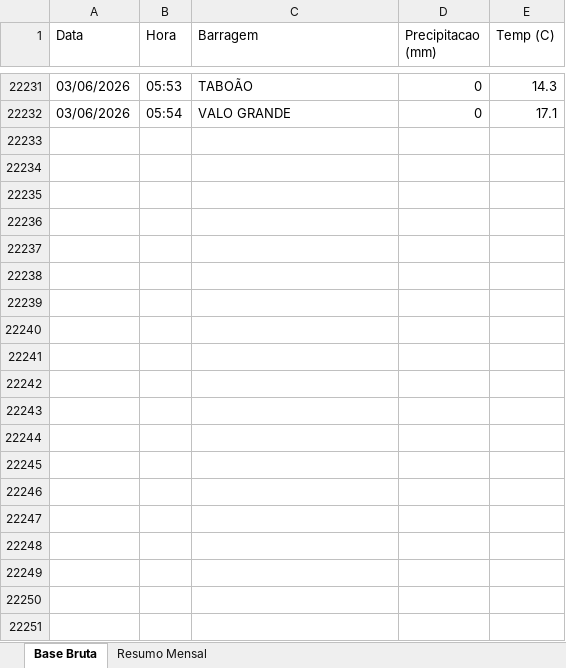
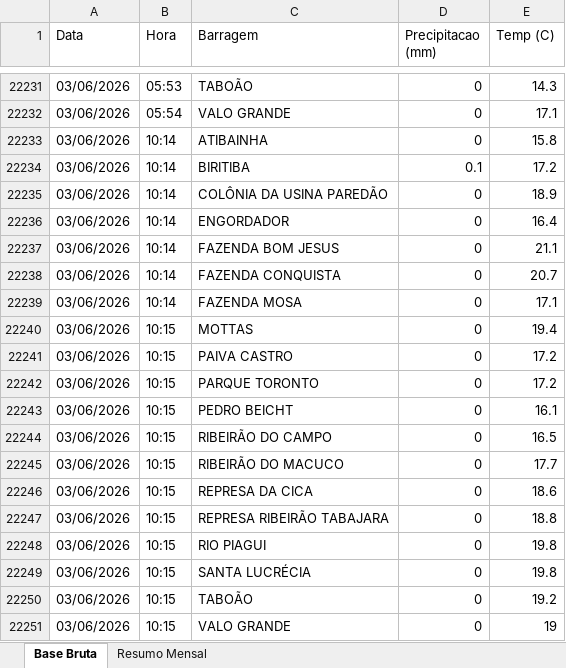
Before and after one commit to contatoleonardocdias-ctrl/monitoramento_barragens, an Excel workbook: monitoramento_chuvas.xlsx, sheet Base Bruta, drawn as a sheet; only a part is shown, gaps mark what is left out; values as stored, in another font and other column widths than the file's, no borders; the diff names each change by its address in the sheet, - before the commit and + after, or states it on an @@ line.

```diff
--- a/monitoramento_chuvas.xlsx (sheet Base Bruta)
+++ b/monitoramento_chuvas.xlsx (sheet Base Bruta)
+row 22233: 03/06/2026 | 10:14 | ATIBAINHA | 0 | 15.8
+row 22234: 03/06/2026 | 10:14 | BIRITIBA | 0.1 | 17.2
+row 22235: 03/06/2026 | 10:14 | COLÔNIA DA USINA PAREDÃO | 0 | 18.9
+row 22236: 03/06/2026 | 10:14 | ENGORDADOR | 0 | 16.4
+row 22237: 03/06/2026 | 10:14 | FAZENDA BOM JESUS | 0 | 21.1
+row 22238: 03/06/2026 | 10:14 | FAZENDA CONQUISTA | 0 | 20.7
+row 22239: 03/06/2026 | 10:14 | FAZENDA MOSA | 0 | 17.1
+row 22240: 03/06/2026 | 10:15 | MOTTAS | 0 | 19.4
+row 22241: 03/06/2026 | 10:15 | PAIVA CASTRO | 0 | 17.2
+row 22242: 03/06/2026 | 10:15 | PARQUE TORONTO | 0 | 17.2
+row 22243: 03/06/2026 | 10:15 | PEDRO BEICHT | 0 | 16.1
+row 22244: 03/06/2026 | 10:15 | RIBEIRÃO DO CAMPO | 0 | 16.5
+row 22245: 03/06/2026 | 10:15 | RIBEIRÃO DO MACUCO | 0 | 17.7
+row 22246: 03/06/2026 | 10:15 | REPRESA DA CICA | 0 | 18.6
+row 22247: 03/06/2026 | 10:15 | REPRESA RIBEIRÃO TABAJARA | 0 | 18.8
+row 22248: 03/06/2026 | 10:15 | RIO PIAGUI | 0 | 19.8
+row 22249: 03/06/2026 | 10:15 | SANTA LUCRÉCIA | 0 | 19.8
+row 22250: 03/06/2026 | 10:15 | TABOÃO | 0 | 19.2
+row 22251: 03/06/2026 | 10:15 | VALO GRANDE | 0 | 19
```
Also changed, not shown: sheet Resumo Mensal.
